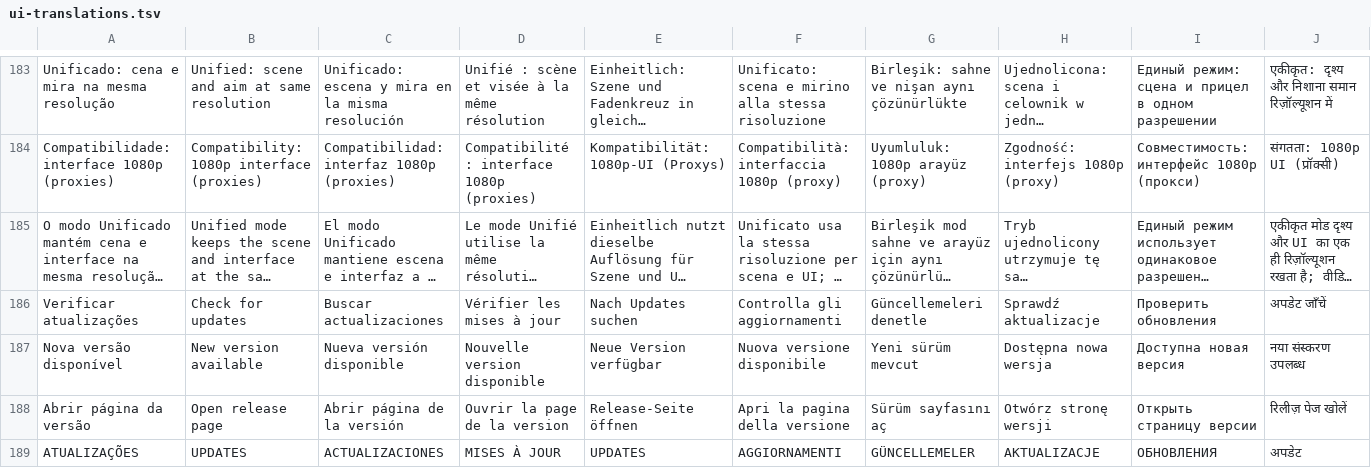
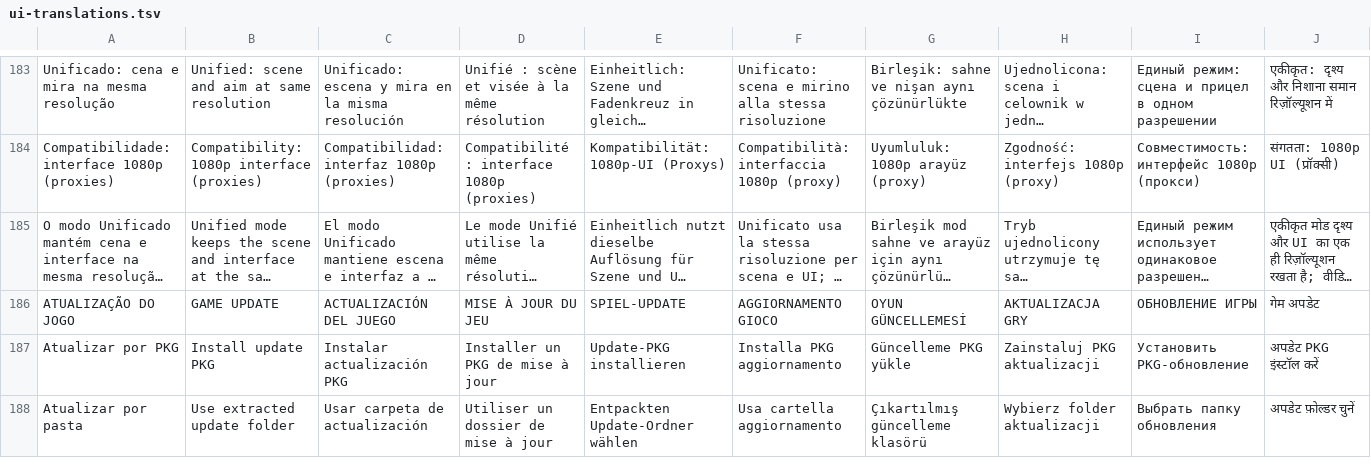
Before and after one commit to Hfses/tlou-remastered-android, a TSV file: android-launcher/app/src/main/assets/ui-translations.tsv, drawn as a sheet; only a part is shown, gaps mark what is left out; long unchanged cells end in …; removed rows and columns are numbered as before the commit, all else as after; the diff names each change by its address in the sheet, - before the commit and + after, or states it on an @@ line.

Commit message:
feat(tlou): replace mistaken app update check with PKG/folder game updates and safe reinstall

```diff
--- a/android-launcher/app/src/main/assets/ui-translations.tsv
+++ b/android-launcher/app/src/main/assets/ui-translations.tsv
-row 186: Verificar atualizações | Check for updates | Buscar actualizaciones | Vérifier les mises à jour | Nach Updates suchen | Controlla gli aggiornamenti | Güncellemeleri denetle | Sprawdź aktualizacje | Проверить обновления | अपडेट जाँचें
-row 187: Nova versão disponível | New version available | Nueva versión disponible | Nouvelle version disponible | Neue Version verfügbar | Nuova versione disponibile | Yeni sürüm mevcut | Dostępna nowa wersja | Доступна новая версия | नया संस्करण उपलब्ध
-row 188: Abrir página da versão | Open release page | Abrir página de la versión | Ouvrir la page de la version | Release-Seite öffnen | Apri la pagina della versione | Sürüm sayfasını aç | Otwórz stronę wersji | Открыть страницу версии | रिलीज़ पेज खोलें
-row 189: ATUALIZAÇÕES | UPDATES | ACTUALIZACIONES | MISES À JOUR | UPDATES | AGGIORNAMENTI | GÜNCELLEMELER | AKTUALIZACJE | ОБНОВЛЕНИЯ | अपडेट
+row 186: ATUALIZAÇÃO DO JOGO | GAME UPDATE | ACTUALIZACIÓN DEL JUEGO | MISE À JOUR DU JEU | SPIEL-UPDATE | AGGIORNAMENTO GIOCO | OYUN GÜNCELLEMESİ | AKTUALIZACJA GRY | ОБНОВЛЕНИЕ ИГРЫ | गेम अपडेट
+row 187: Atualizar por PKG | Install update PKG | Instalar actualización PKG | Installer un PKG de mise à jour | Update-PKG installieren | Installa PKG aggiornamento | Güncelleme PKG yükle | Zainstaluj PKG aktualizacji | Установить PKG-обновление | अपडेट PKG इंस्टॉल करें
+row 188: Atualizar por pasta | Use extracted update folder | Usar carpeta de actualización | Utiliser un dossier de mise à jour | Entpackten Update-Ordner wählen | Usa cartella aggiornamento | Çıkartılmış güncelleme klasörü | Wybierz folder aktualizacji | Выбрать папку обновления | अपडेट फ़ोल्डर चुनें
```
Also changed, not shown: 5 other files.
